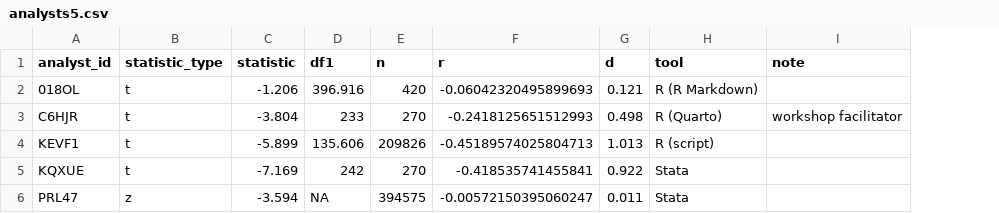
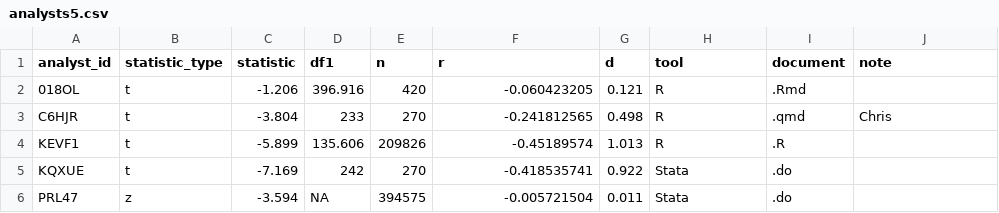
Before and after one commit to CodeMoreh/applied-replication, a CSV file: data/analysts5.csv, drawn as a sheet; addresses are those after the commit; the diff names each change by its address in the sheet, - before the commit and + after, or states it on an @@ line.

```diff
--- a/data/analysts5.csv
+++ b/data/analysts5.csv
+column I (document), rows 2-6: .Rmd | .qmd | .R | .do | .do
-F2 (r): -0.06042320495899693
+F2 (r): -0.060423205
-H2 (tool): R (R Markdown)
+H2 (tool): R
-F3 (r): -0.2418125651512993
+F3 (r): -0.241812565
-H3 (tool): R (Quarto)
+H3 (tool): R
-J3 (note): workshop facilitator
+J3 (note): Chris
-F4 (r): -0.45189574025804713
+F4 (r): -0.45189574
-H4 (tool): R (script)
+H4 (tool): R
-F5 (r): -0.418535741455841
+F5 (r): -0.418535741
-F6 (r): -0.00572150395060247
+F6 (r): -0.005721504
```
Also changed, not shown: 5 other files.
